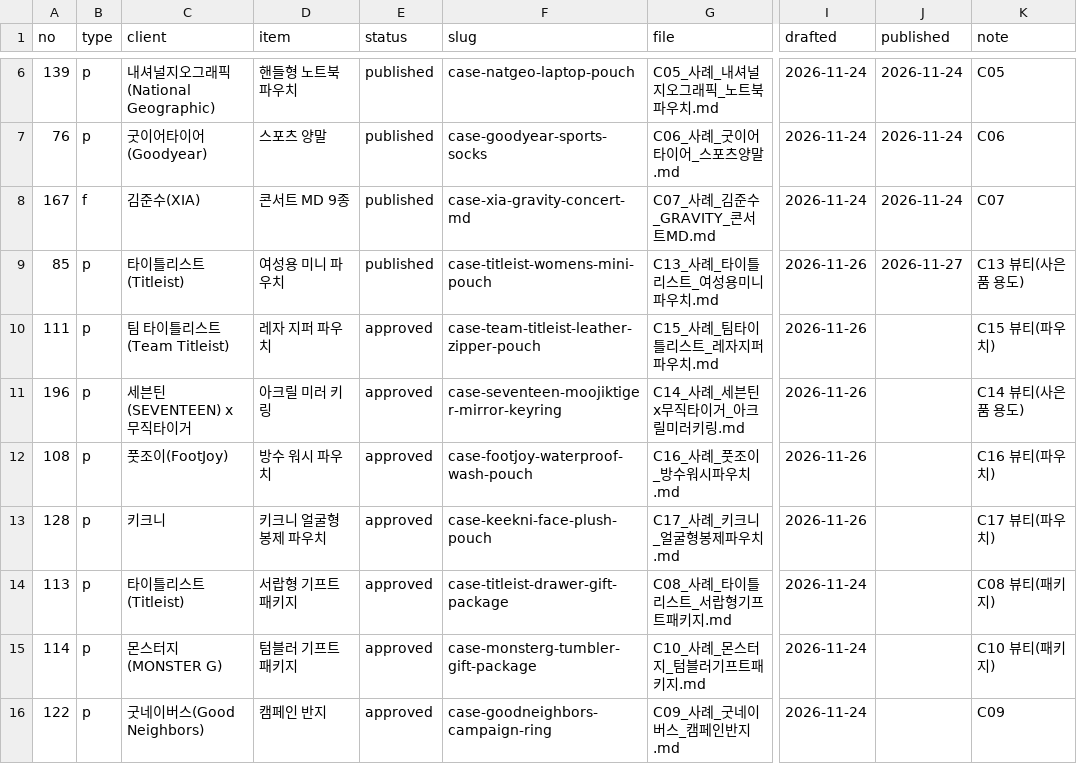
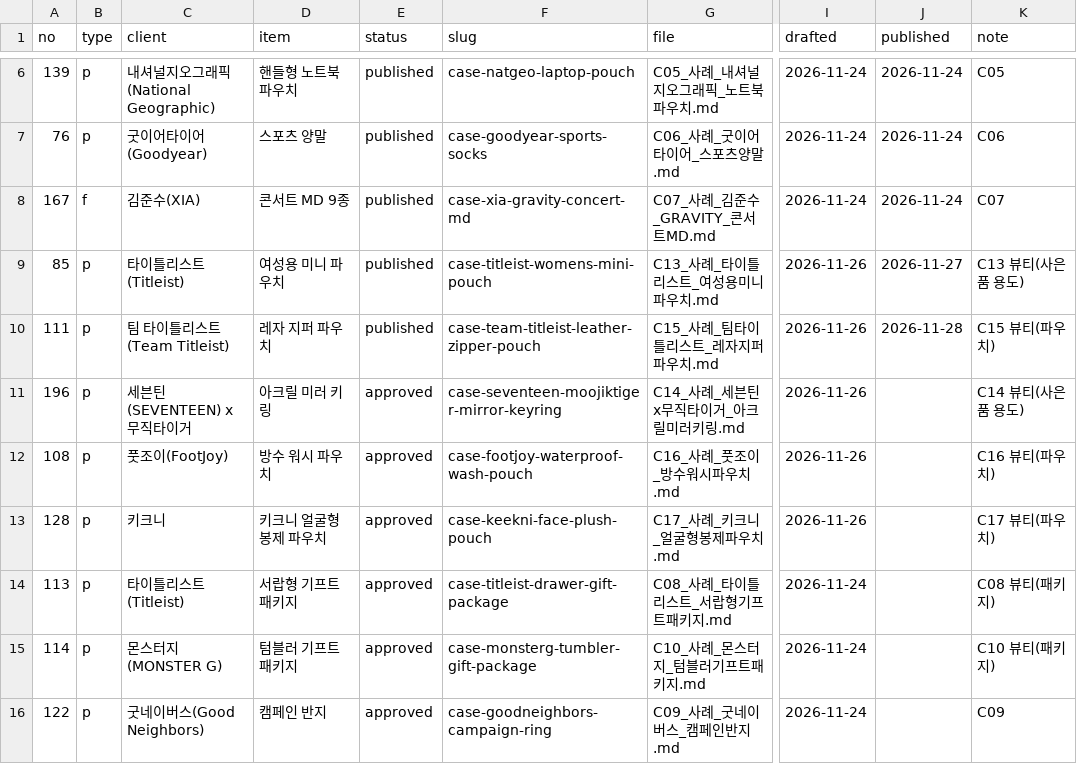
Before and after one commit to ohyoumeee-prog/tiska-guide, a TSV file: _src/case_queue.tsv, drawn as a sheet; only a part is shown, gaps mark what is left out; the diff names each change by its address in the sheet, - before the commit and + after, or states it on an @@ line.

```diff
--- a/_src/case_queue.tsv
+++ b/_src/case_queue.tsv
-E10 (status): approved
+E10 (status): published
-J10 (published): (empty)
+J10 (published): 2026-11-28
```
Also changed, not shown: _src/posts.tsv, og/_titles.tsv, 30 other files.
